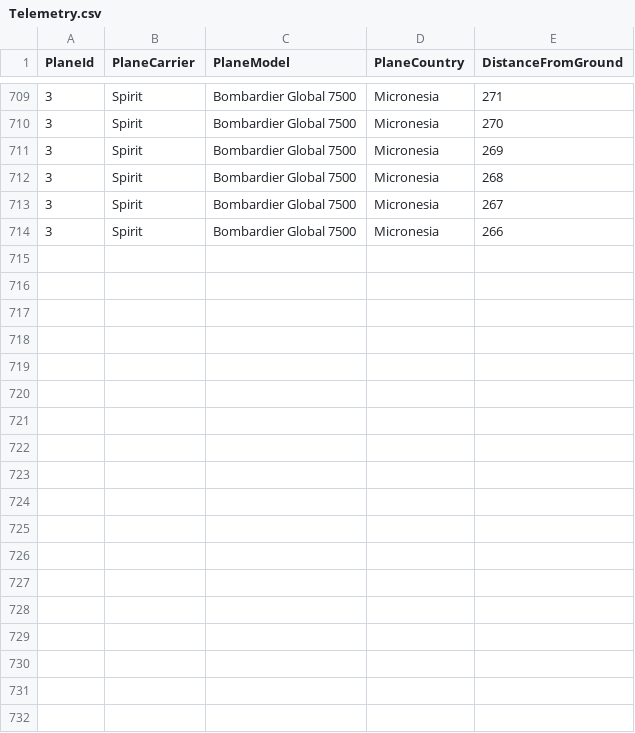
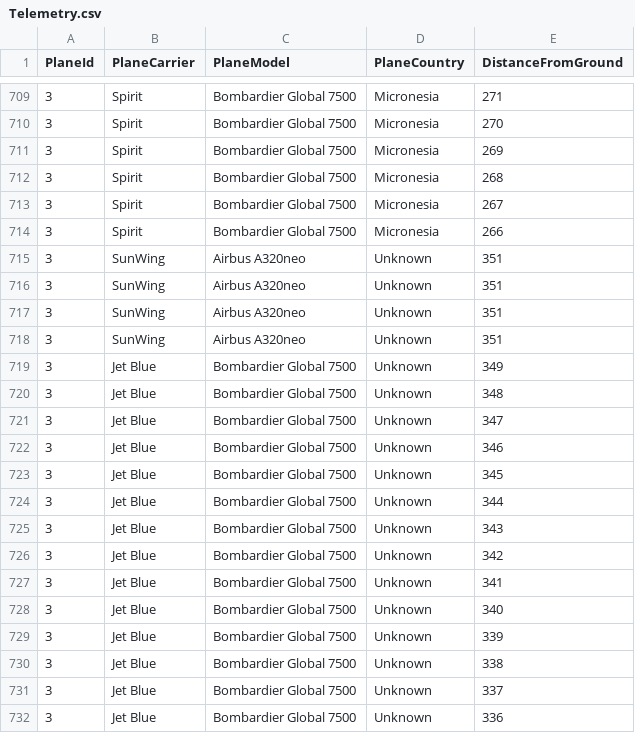
Before and after one commit to AmirLevant/cscn74000-aviation-project, a CSV file: PlaneTelemetry/3/Telemetry.csv, drawn as a sheet; only a part is shown, gaps mark what is left out; the diff names each change by its address in the sheet, - before the commit and + after, or states it on an @@ line.

```diff
--- a/PlaneTelemetry/3/Telemetry.csv
+++ b/PlaneTelemetry/3/Telemetry.csv
+row 715: 3 | SunWing | Airbus A320neo | Unknown | 351
+row 716: 3 | SunWing | Airbus A320neo | Unknown | 351
+row 717: 3 | SunWing | Airbus A320neo | Unknown | 351
+row 718: 3 | SunWing | Airbus A320neo | Unknown | 351
+row 719: 3 | Jet Blue | Bombardier Global 7500 | Unknown | 349
+row 720: 3 | Jet Blue | Bombardier Global 7500 | Unknown | 348
+row 721: 3 | Jet Blue | Bombardier Global 7500 | Unknown | 347
+row 722: 3 | Jet Blue | Bombardier Global 7500 | Unknown | 346
+row 723: 3 | Jet Blue | Bombardier Global 7500 | Unknown | 345
+row 724: 3 | Jet Blue | Bombardier Global 7500 | Unknown | 344
+row 725: 3 | Jet Blue | Bombardier Global 7500 | Unknown | 343
+row 726: 3 | Jet Blue | Bombardier Global 7500 | Unknown | 342
+row 727: 3 | Jet Blue | Bombardier Global 7500 | Unknown | 341
+row 728: 3 | Jet Blue | Bombardier Global 7500 | Unknown | 340
+row 729: 3 | Jet Blue | Bombardier Global 7500 | Unknown | 339
+row 730: 3 | Jet Blue | Bombardier Global 7500 | Unknown | 338
+row 731: 3 | Jet Blue | Bombardier Global 7500 | Unknown | 337
+row 732: 3 | Jet Blue | Bombardier Global 7500 | Unknown | 336
```
Also changed, not shown: Packets/ClientPackets.csv, Packets/ServerPackets.csv, 16 other files.
